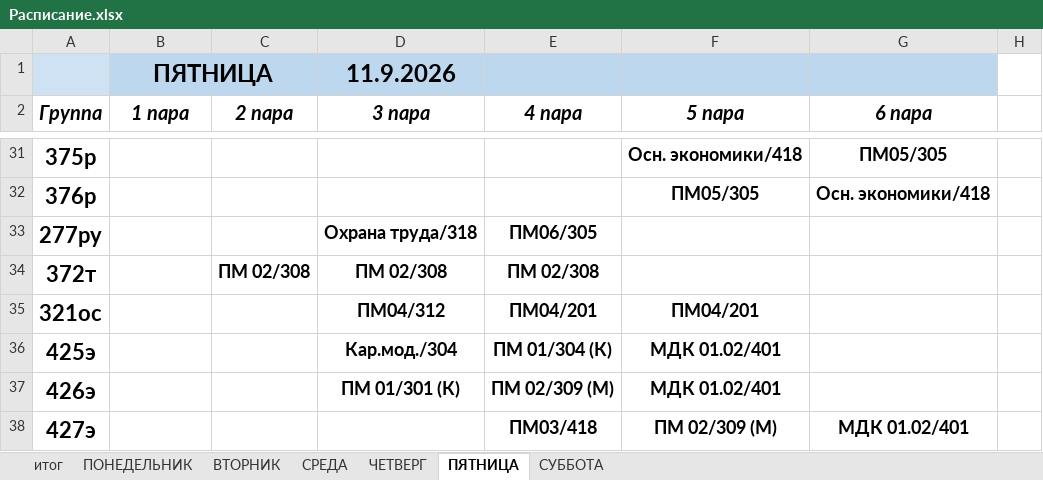
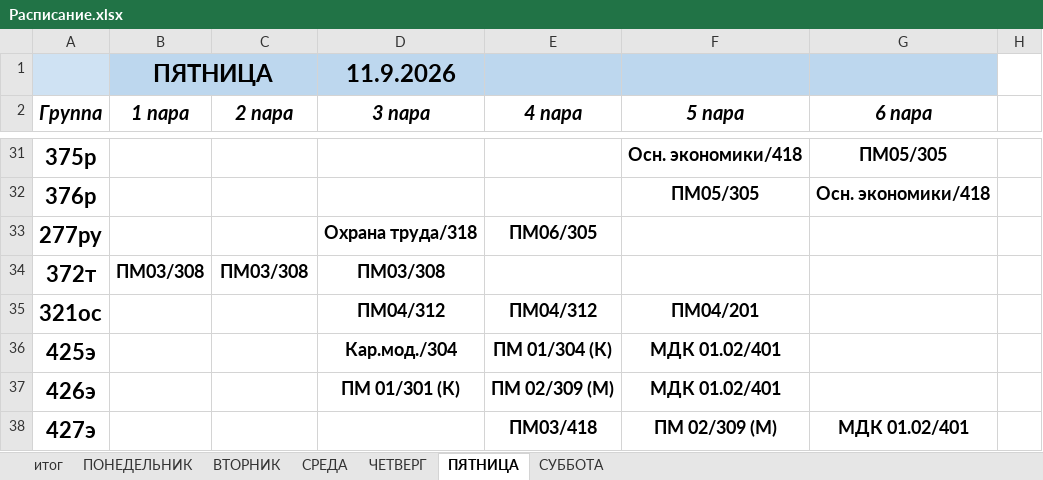
Before and after one commit to colderuopen-art/raspisanie, an Excel workbook: Расписание.xlsx, sheet ПЯТНИЦА, drawn as a sheet; only a part is shown, gaps mark what is left out; values as stored, in another font and other column widths than the file's, no borders; the diff names each change by its address in the sheet, - before the commit and + after, or states it on an @@ line.

```diff
--- a/Расписание.xlsx (sheet ПЯТНИЦА)
+++ b/Расписание.xlsx (sheet ПЯТНИЦА)
-B34 (1 пара): (empty)
+B34 (1 пара): ПМ03/308
-C34 (2 пара): ПМ 02/308
+C34 (2 пара): ПМ03/308
-D34 (3 пара): ПМ 02/308
+D34 (3 пара): ПМ03/308
-E34 (4 пара): ПМ 02/308
+E34 (4 пара): (empty)
-E35 (4 пара): ПМ04/201
+E35 (4 пара): ПМ04/312
```
Also changed, not shown: sheet СУББОТА, sheet итог, sheet СРЕДА, sheet ЧЕТВЕРГ.
